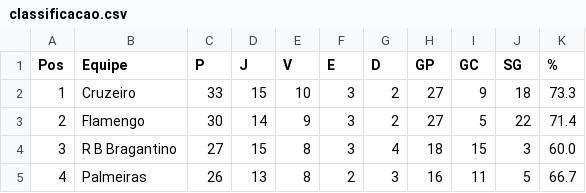
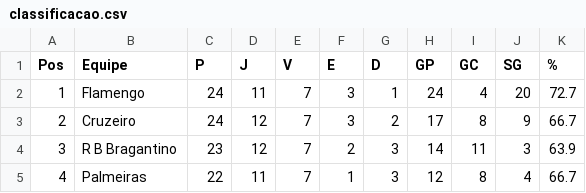
Before and after one commit to tlvzz/BR2025, a CSV file: dados/classificacao.csv, drawn as a sheet; only a part is shown; the diff covers the shown part only.

```diff
--- a/dados/classificacao.csv
+++ b/dados/classificacao.csv
@@ -1,5 +1,5 @@
 Pos,Equipe,P,J,V,E,D,GP,GC,SG,%
-1,Cruzeiro,33,15,10,3,2,27,9,18,73.3
-2,Flamengo,30,14,9,3,2,27,5,22,71.4
-3,R B Bragantino,27,15,8,3,4,18,15,3,60.0
-4,Palmeiras,26,13,8,2,3,16,11,5,66.7
+1,Flamengo,24,11,7,3,1,24,4,20,72.7
+2,Cruzeiro,24,12,7,3,2,17,8,9,66.7
+3,R B Bragantino,23,12,7,2,3,14,11,3,63.9
+4,Palmeiras,22,11,7,1,3,12,8,4,66.7
```
Also changed, not shown: 137 edited cells elsewhere in this file.
